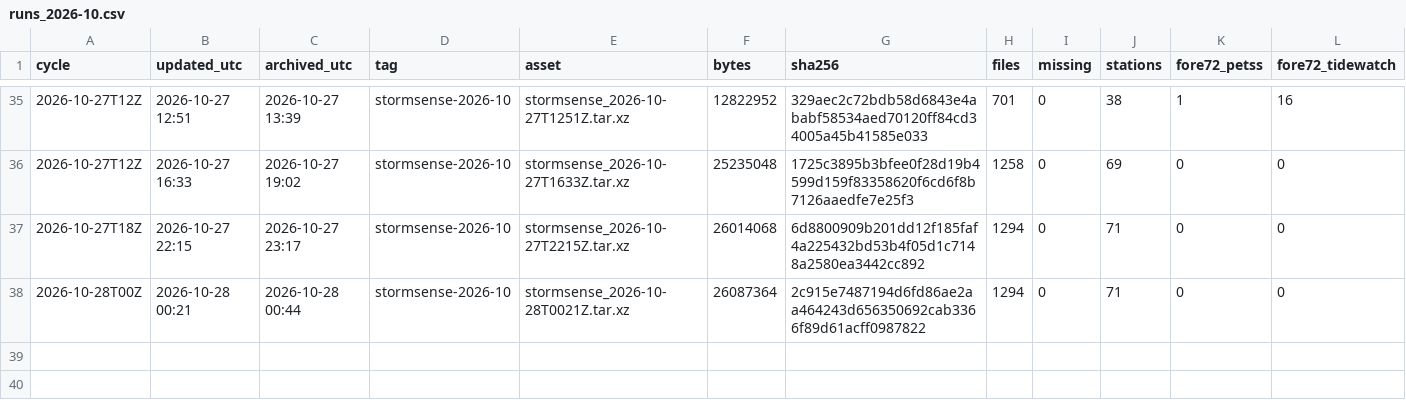
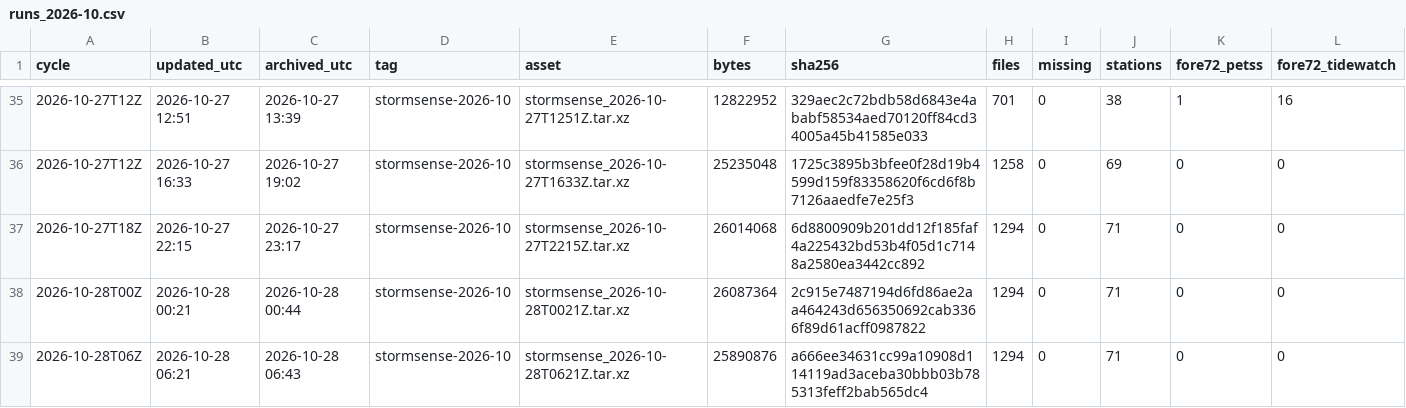
Before and after one commit to DerekLoftis/StormSense-archive, a CSV file: data/index/stormsense-latest/runs_2026-10.csv, drawn as a sheet; only a part is shown, gaps mark what is left out; rows hold the shown columns only; the diff names each change by its address in the sheet, - before the commit and + after, or states it on an @@ line.

```diff
--- a/data/index/stormsense-latest/runs_2026-10.csv
+++ b/data/index/stormsense-latest/runs_2026-10.csv
+row 39: 2026-10-28T06Z | 2026-10-28 06:21 | 2026-10-28 06:43 | stormsense-2026-10 | stormsense_2026-10-28T0621Z.tar.xz | 25890876 | a666ee34631cc99a10908d114119ad3aceba30bbb03b785313feff2bab565dc4 | 1294 | 0 | 71 | 0 | 0
```
Also changed, not shown: 1 other file.
